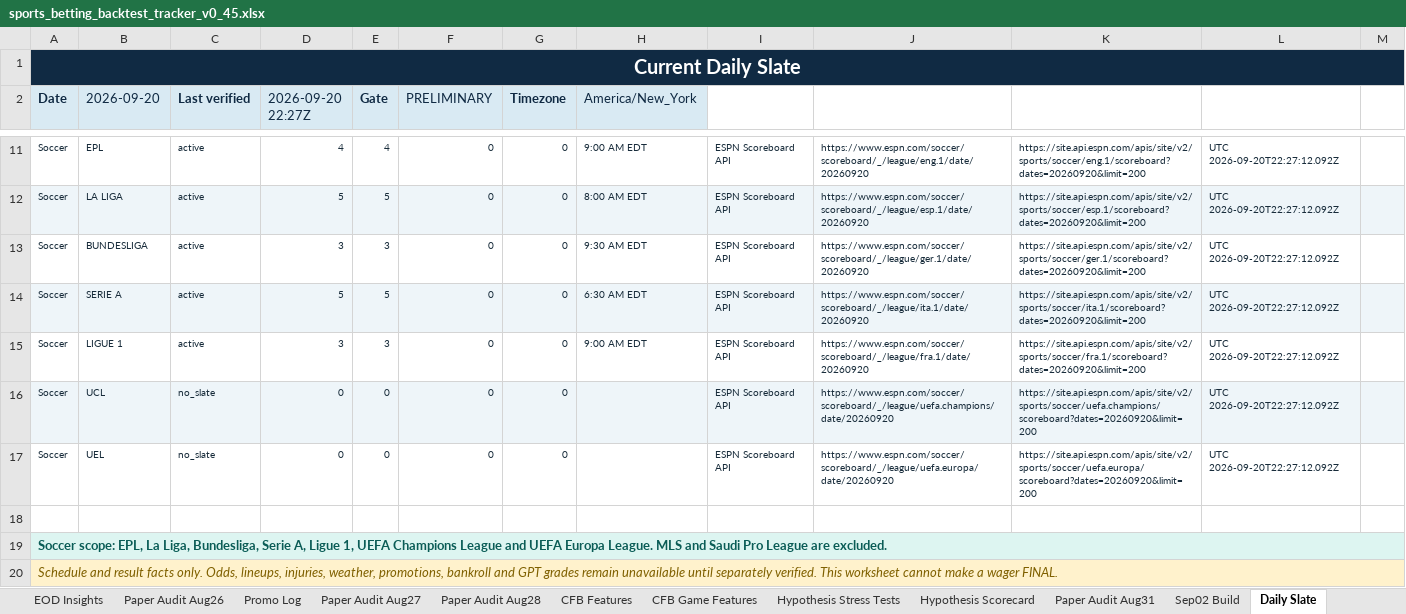
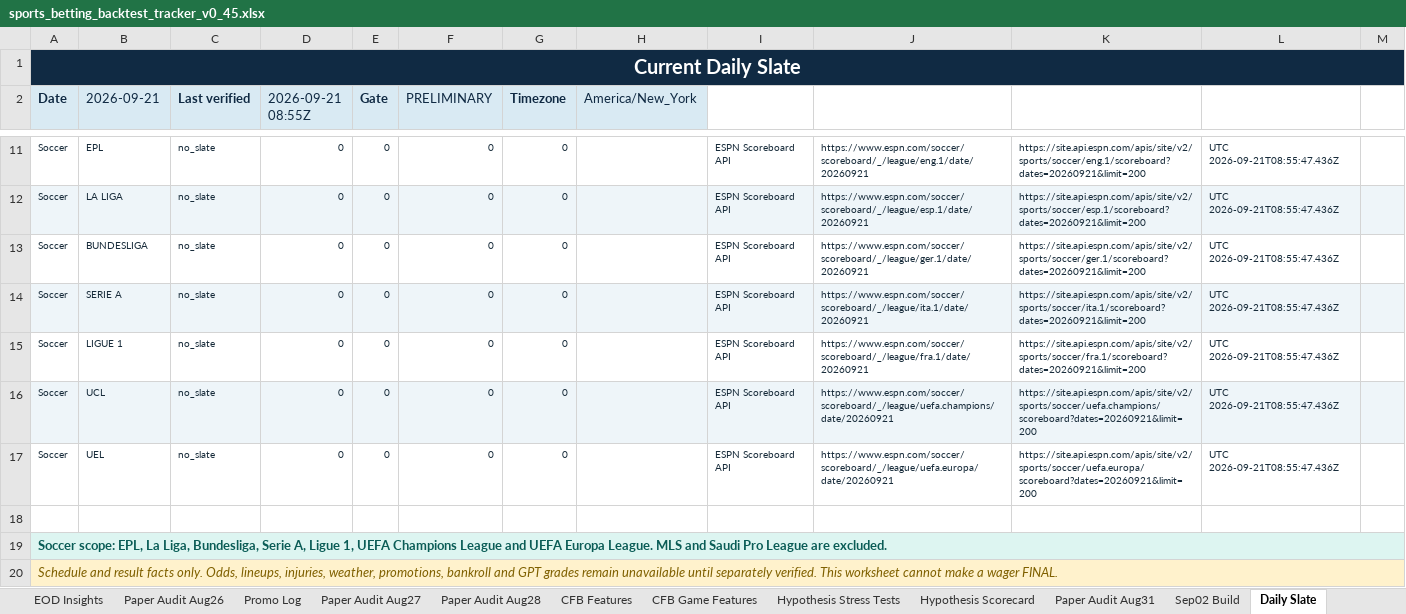
Before and after one commit to KevinKato27/SportsBetting, an Excel workbook: data/imports/sports_betting_backtest_tracker_v0_45.xlsx, sheet Daily Slate, drawn as a sheet; only a part is shown, gaps mark what is left out; values as stored, in another font and other column widths than the file's, no borders; the diff covers the shown part only; the diff names each change by its address in the sheet, - before the commit and + after, or states it on an @@ line.

```diff
--- a/data/imports/sports_betting_backtest_tracker_v0_45.xlsx (sheet Daily Slate)
+++ b/data/imports/sports_betting_backtest_tracker_v0_45.xlsx (sheet Daily Slate)
-B2: 2026-09-20
+B2: 2026-09-21
-D2: 2026-09-20 22:27Z
+D2: 2026-09-21 08:55Z
-C11:C15 (Last verified): active
+C11:C15 (Last verified): no_slate
-D11 (2026-09-21 08:55Z): 4
+D11 (2026-09-21 08:55Z): 0
-E11 (Gate): 4
+E11 (Gate): 0
-H11 (America/New_York): 9:00 AM EDT
+H11 (America/New_York): (empty)
-J11: https://www.espn.com/soccer/scoreboard/_/league/eng.1/date/20260920
+J11: https://www.espn.com/soccer/scoreboard/_/league/eng.1/date/20260921
-K11: https://site.api.espn.com/apis/site/v2/sports/soccer/eng.1/scoreboard?dates=20260920&limit=200
+K11: https://site.api.espn.com/apis/site/v2/sports/soccer/eng.1/scoreboard?dates=20260921&limit=200
-L11:L17: UTC 2026-09-20T22:27:12.092Z
+L11:L17: UTC 2026-09-21T08:55:47.436Z
-D12 (2026-09-21 08:55Z): 5
+D12 (2026-09-21 08:55Z): 0
-E12 (Gate): 5
+E12 (Gate): 0
-H12 (America/New_York): 8:00 AM EDT
+H12 (America/New_York): (empty)
-J12: https://www.espn.com/soccer/scoreboard/_/league/esp.1/date/20260920
+J12: https://www.espn.com/soccer/scoreboard/_/league/esp.1/date/20260921
-K12: https://site.api.espn.com/apis/site/v2/sports/soccer/esp.1/scoreboard?dates=20260920&limit=200
+K12: https://site.api.espn.com/apis/site/v2/sports/soccer/esp.1/scoreboard?dates=20260921&limit=200
-D13 (2026-09-21 08:55Z): 3
+D13 (2026-09-21 08:55Z): 0
-E13 (Gate): 3
+E13 (Gate): 0
-H13 (America/New_York): 9:30 AM EDT
+H13 (America/New_York): (empty)
-J13: https://www.espn.com/soccer/scoreboard/_/league/ger.1/date/20260920
+J13: https://www.espn.com/soccer/scoreboard/_/league/ger.1/date/20260921
-K13: https://site.api.espn.com/apis/site/v2/sports/soccer/ger.1/scoreboard?dates=20260920&limit=200
+K13: https://site.api.espn.com/apis/site/v2/sports/soccer/ger.1/scoreboard?dates=20260921&limit=200
-D14 (2026-09-21 08:55Z): 5
+D14 (2026-09-21 08:55Z): 0
-E14 (Gate): 5
+E14 (Gate): 0
-H14 (America/New_York): 6:30 AM EDT
+H14 (America/New_York): (empty)
-J14: https://www.espn.com/soccer/scoreboard/_/league/ita.1/date/20260920
+J14: https://www.espn.com/soccer/scoreboard/_/league/ita.1/date/20260921
-K14: https://site.api.espn.com/apis/site/v2/sports/soccer/ita.1/scoreboard?dates=20260920&limit=200
+K14: https://site.api.espn.com/apis/site/v2/sports/soccer/ita.1/scoreboard?dates=20260921&limit=200
-D15 (2026-09-21 08:55Z): 3
+D15 (2026-09-21 08:55Z): 0
-E15 (Gate): 3
+E15 (Gate): 0
-H15 (America/New_York): 9:00 AM EDT
+H15 (America/New_York): (empty)
-J15: https://www.espn.com/soccer/scoreboard/_/league/fra.1/date/20260920
+J15: https://www.espn.com/soccer/scoreboard/_/league/fra.1/date/20260921
-K15: https://site.api.espn.com/apis/site/v2/sports/soccer/fra.1/scoreboard?dates=20260920&limit=200
+K15: https://site.api.espn.com/apis/site/v2/sports/soccer/fra.1/scoreboard?dates=20260921&limit=200
-J16: https://www.espn.com/soccer/scoreboard/_/league/uefa.champions/date/20260920
+J16: https://www.espn.com/soccer/scoreboard/_/league/uefa.champions/date/20260921
-K16: https://site.api.espn.com/apis/site/v2/sports/soccer/uefa.champions/scoreboard?dates=20260920&limit=200
+K16: https://site.api.espn.com/apis/site/v2/sports/soccer/uefa.champions/scoreboard?dates=20260921&limit=200
-J17: https://www.espn.com/soccer/scoreboard/_/league/uefa.europa/date/20260920
+J17: https://www.espn.com/soccer/scoreboard/_/league/uefa.europa/date/20260921
-K17: https://site.api.espn.com/apis/site/v2/sports/soccer/uefa.europa/scoreboard?dates=20260920&limit=200
+K17: https://site.api.espn.com/apis/site/v2/sports/soccer/uefa.europa/scoreboard?dates=20260921&limit=200
```
Also changed, not shown: 35 edited cells elsewhere in this sheet, 1 other file.
